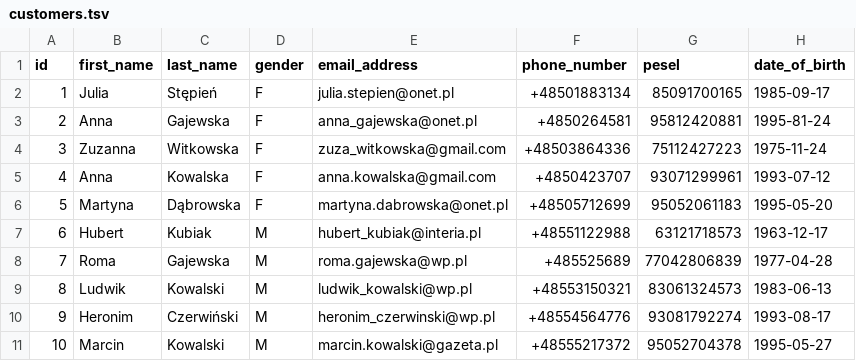
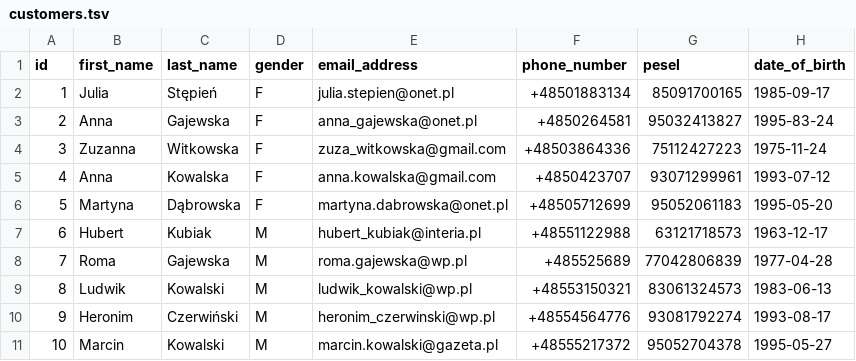
Before and after one commit to infoshareacademy/jcszr8-Gity, a TSV file: CarRental/CarRental.DAL/Data/DataTSV/customers.tsv, drawn as a sheet.

```diff
--- a/CarRental/CarRental.DAL/Data/DataTSV/customers.tsv
+++ b/CarRental/CarRental.DAL/Data/DataTSV/customers.tsv
@@ -2,3 +2,3 @@
 1	Julia	Stępień	F	julia.stepien@onet.pl	+48501883134	85091700165	1985-09-17
-2	Anna	Gajewska	F	anna_gajewska@onet.pl	+4850264581	95812420881	1995-81-24
+2	Anna	Gajewska	F	anna_gajewska@onet.pl	+4850264581	95032413827	1995-83-24
 3	Zuzanna	Witkowska	F	zuza_witkowska@gmail.com	+48503864336	75112427223	1975-11-24
```
Also changed, not shown: 21 other files.
